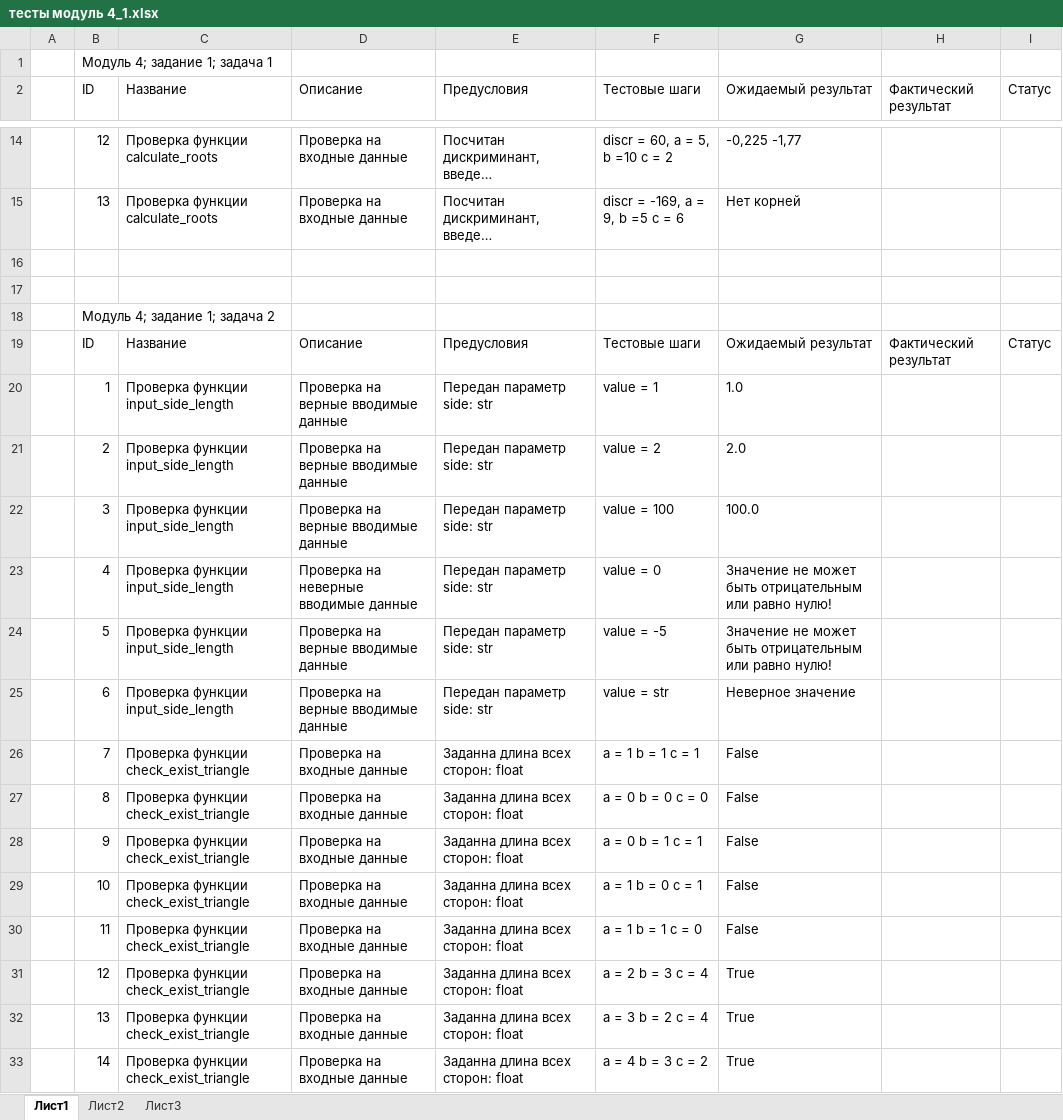
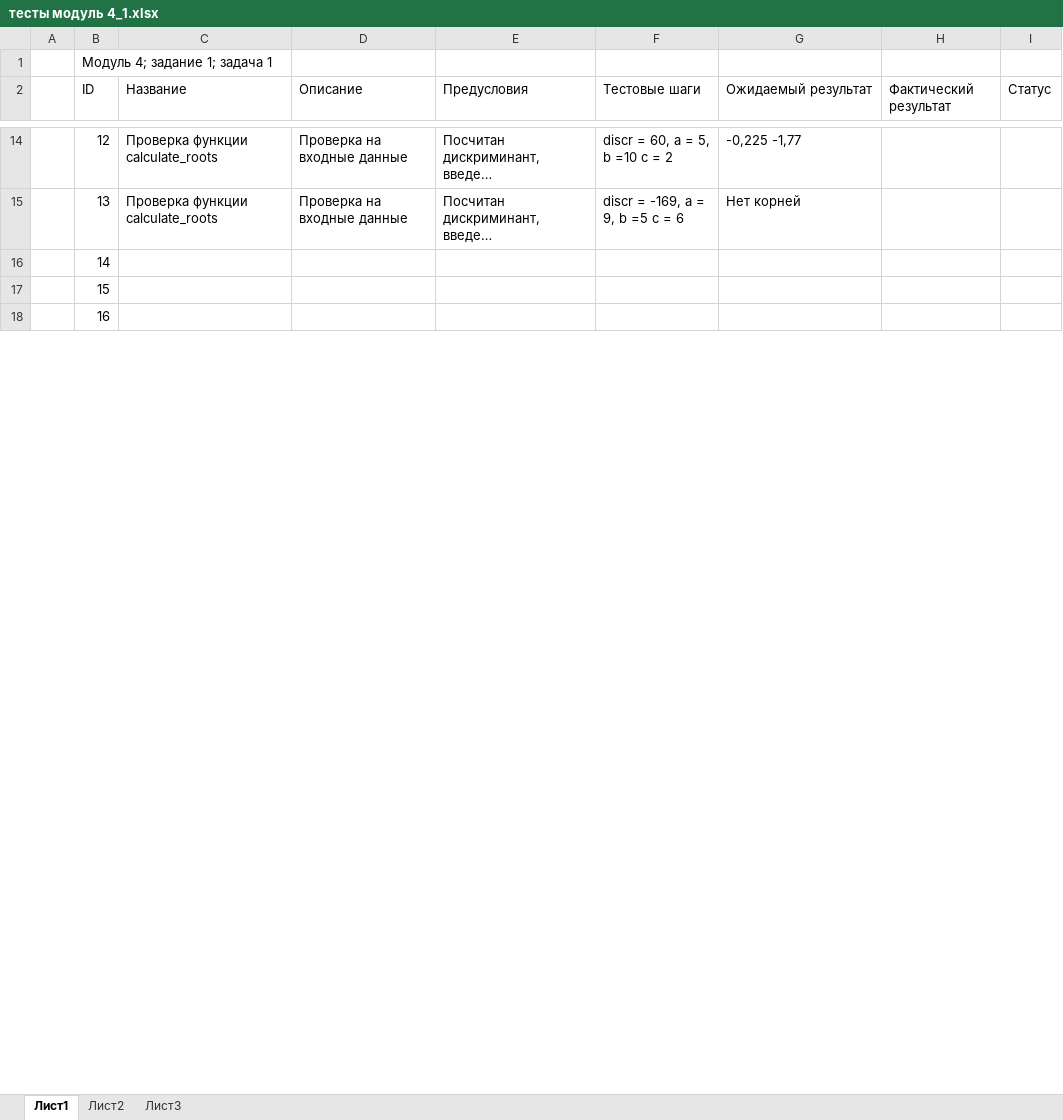
Before and after one commit to suchok94/module_4, an Excel workbook: тесты модуль 4_1.xlsx, sheet Лист1, drawn as a sheet; only a part is shown, gaps mark what is left out; long unchanged cells end in …; values as stored, in another font and other column widths than the file's, no borders; table styles not drawn; the diff covers the shown part only; the diff names each change by its address in the sheet, - before the commit and + after, or states it on an @@ line.

```diff
--- a/тесты модуль 4_1.xlsx (sheet Лист1)
+++ b/тесты модуль 4_1.xlsx (sheet Лист1)
-B16 (ID): (empty)
+B16 (ID): 14
-B17 (ID): (empty)
+B17 (ID): 15
-B18 (ID): Модуль 4; задание 1; задача 2
+B18 (ID): 16
-row 19:  | ID | Название | Описание | Предусловия | Тестовые шаги | Ожидаемый результат | Фактический результат | Статус
-row 20:  | 1 | Проверка функции input_side_length | Проверка на верные вводимые данные | Передан параметр side: str | value = 1 | 1.0
-row 21:  | 2 | Проверка функции input_side_length | Проверка на верные вводимые данные | Передан параметр side: str | value = 2 | 2.0
-row 22:  | 3 | Проверка функции input_side_length | Проверка на верные вводимые данные | Передан параметр side: str | value = 100 | 100.0
-row 23:  | 4 | Проверка функции input_side_length | Проверка на неверные вводимые данные | Передан параметр side: str | value = 0 | Значение не может быть отрицательным или равно нулю!
-row 24:  | 5 | Проверка функции input_side_length | Проверка на верные вводимые данные | Передан параметр side: str | value = -5 | Значение не может быть отрицательным или равно нулю!
-row 25:  | 6 | Проверка функции input_side_length | Проверка на верные вводимые данные | Передан параметр side: str | value = str | Неверное значение
-row 26:  | 7 | Проверка функции check_exist_triangle | Проверка на входные данные | Заданна длина всех сторон: float | a = 1 b = 1 c = 1 | False
-row 27:  | 8 | Проверка функции check_exist_triangle | Проверка на входные данные | Заданна длина всех сторон: float | a = 0 b = 0 c = 0 | False
-row 28:  | 9 | Проверка функции check_exist_triangle | Проверка на входные данные | Заданна длина всех сторон: float | a = 0 b = 1 c = 1 | False
-row 29:  | 10 | Проверка функции check_exist_triangle | Проверка на входные данные | Заданна длина всех сторон: float | a = 1 b = 0 c = 1 | False
-row 30:  | 11 | Проверка функции check_exist_triangle | Проверка на входные данные | Заданна длина всех сторон: float | a = 1 b = 1 c = 0 | False
-row 31:  | 12 | Проверка функции check_exist_triangle | Проверка на входные данные | Заданна длина всех сторон: float | a = 2 b = 3 c = 4 | True
-row 32:  | 13 | Проверка функции check_exist_triangle | Проверка на входные данные | Заданна длина всех сторон: float | a = 3 b = 2 c = 4 | True
-row 33:  | 14 | Проверка функции check_exist_triangle | Проверка на входные данные | Заданна длина всех сторон: float | a = 4 b = 3 c = 2 | True
```
Also changed, not shown: 37 removed rows and 3 edited cells elsewhere in this sheet, 7 other files.
